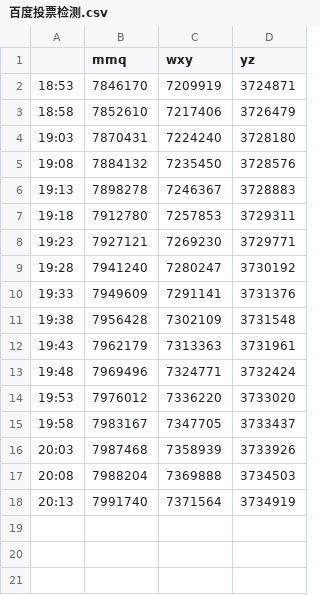
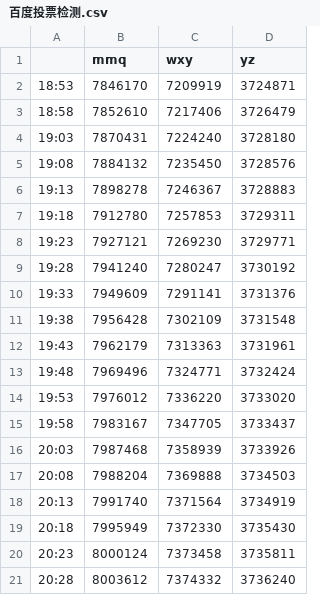
Before and after one commit to feliciaxy/baidu_vote, a CSV file: 百度投票检测.csv, drawn as a sheet.

```diff
--- a/百度投票检测.csv
+++ b/百度投票检测.csv
@@ -18 +18,4 @@
 20:13,7991740,7371564,3734919
+20:18,7995949,7372330,3735430
+20:23,8000124,7373458,3735811
+20:28,8003612,7374332,3736240
```
Also changed, not shown: 1 other file.
